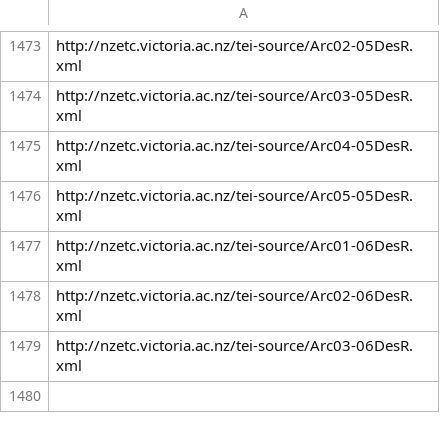
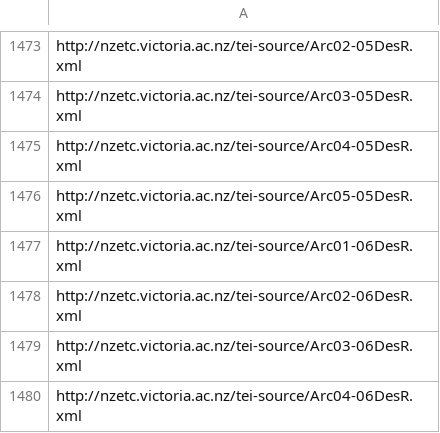
Before and after one commit to stuartyeates/sampler, a CSV file: TEI/nzetc-urls.csv, drawn as a sheet; only a part is shown, gaps mark what is left out.

Commit message:
add

```diff
--- a/TEI/nzetc-urls.csv
+++ b/TEI/nzetc-urls.csv
@@ -1479 +1479,2 @@ http://nzetc.victoria.ac.nz/tei-source/Arc02-06DesR.xml
 http://nzetc.victoria.ac.nz/tei-source/Arc03-06DesR.xml
+http://nzetc.victoria.ac.nz/tei-source/Arc04-06DesR.xml
```
